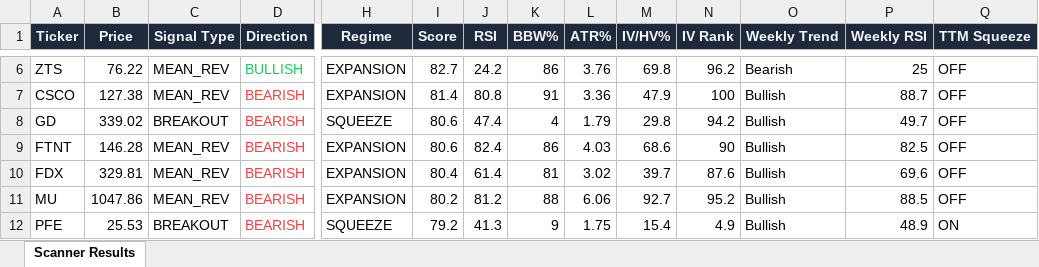
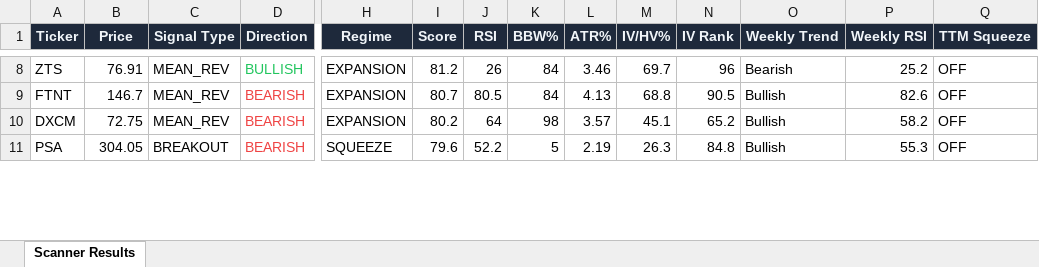
Before and after one commit to 6000rr4n/BM-screener, an Excel workbook: output/scanner_results.xlsx, sheet Scanner Results, drawn as a sheet; only a part is shown, gaps mark what is left out; values as stored, in another font and other column widths than the file's, no borders; removed rows and columns are numbered as before the commit, all else as after; rows hold the shown columns only; the diff covers the shown part only; the diff names each change by its address in the sheet, - before the commit and + after, or states it on an @@ line.

```diff
--- a/output/scanner_results.xlsx (sheet Scanner Results)
+++ b/output/scanner_results.xlsx (sheet Scanner Results)
-B8 (Price): 76.22
+B8 (Price): 76.91
-I8 (Score): 82.7
+I8 (Score): 81.2
-J8 (RSI): 24.2
+J8 (RSI): 26
-K8 (BBW%): 86
+K8 (BBW%): 84
-L8 (ATR%): 3.76
+L8 (ATR%): 3.46
-M8 (IV/HV%): 69.8
+M8 (IV/HV%): 69.7
-N8 (IV Rank): 96.2
+N8 (IV Rank): 96
-P8 (Weekly RSI): 25
+P8 (Weekly RSI): 25.2
-row 7: CSCO | 127.38 | MEAN_REV | BEARISH | EXPANSION | 81.4 | 80.8 | 91 | 3.36 | 47.9 | 100 | Bullish | 88.7 | OFF
-row 8: GD | 339.02 | BREAKOUT | BEARISH | SQUEEZE | 80.6 | 47.4 | 4 | 1.79 | 29.8 | 94.2 | Bullish | 49.7 | OFF
-B9 (Price): 146.28
+B9 (Price): 146.7
-I9 (Score): 80.6
+I9 (Score): 80.7
-J9 (RSI): 82.4
+J9 (RSI): 80.5
-K9 (BBW%): 86
+K9 (BBW%): 84
-L9 (ATR%): 4.03
+L9 (ATR%): 4.13
-M9 (IV/HV%): 68.6
+M9 (IV/HV%): 68.8
-N9 (IV Rank): 90
+N9 (IV Rank): 90.5
-P9 (Weekly RSI): 82.5
+P9 (Weekly RSI): 82.6
-row 10: FDX | 329.81 | MEAN_REV | BEARISH | EXPANSION | 80.4 | 61.4 | 81 | 3.02 | 39.7 | 87.6 | Bullish | 69.6 | OFF
-A10 (Ticker): MU
+A10 (Ticker): DXCM
-B10 (Price): 1047.86
+B10 (Price): 72.75
-J10 (RSI): 81.2
+J10 (RSI): 64
-K10 (BBW%): 88
+K10 (BBW%): 98
-L10 (ATR%): 6.06
+L10 (ATR%): 3.57
-M10 (IV/HV%): 92.7
+M10 (IV/HV%): 45.1
-N10 (IV Rank): 95.2
+N10 (IV Rank): 65.2
-P10 (Weekly RSI): 88.5
+P10 (Weekly RSI): 58.2
-row 12: PFE | 25.53 | BREAKOUT | BEARISH | SQUEEZE | 79.2 | 41.3 | 9 | 1.75 | 15.4 | 4.9 | Bullish | 48.9 | ON
+row 11: PSA | 304.05 | BREAKOUT | BEARISH | SQUEEZE | 79.6 | 52.2 | 5 | 2.19 | 26.3 | 84.8 | Bullish | 55.3 | OFF
```
Also changed, not shown: 10 added rows, 4 removed rows and 110 edited cells elsewhere in this sheet, 1 other file.
